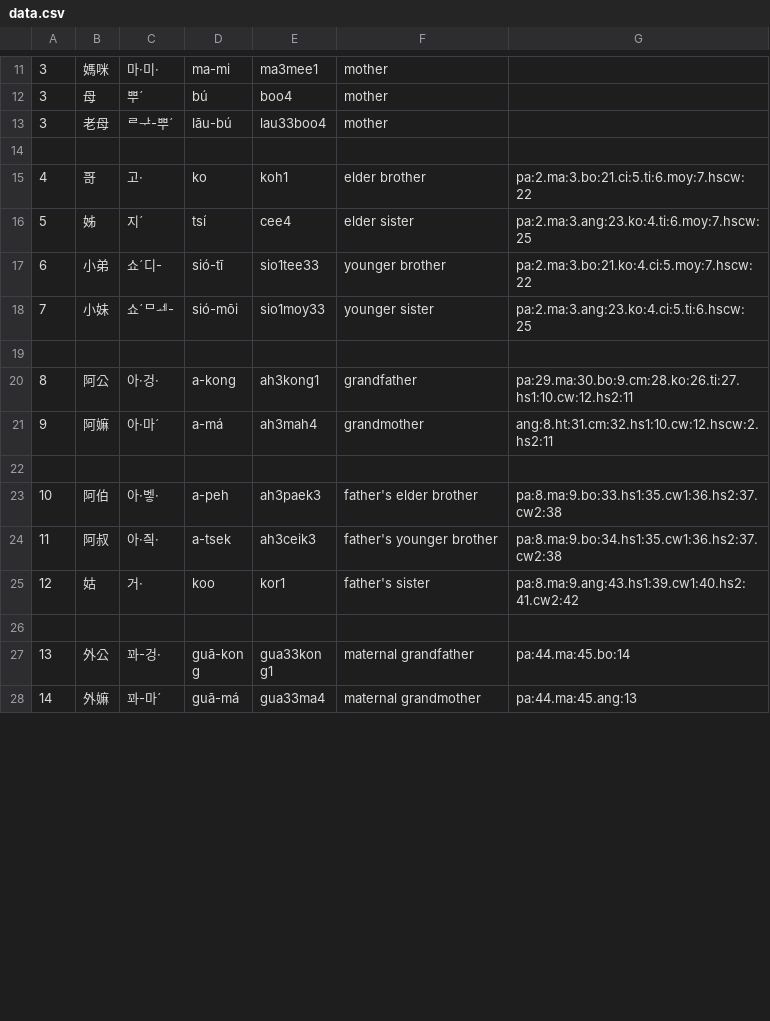
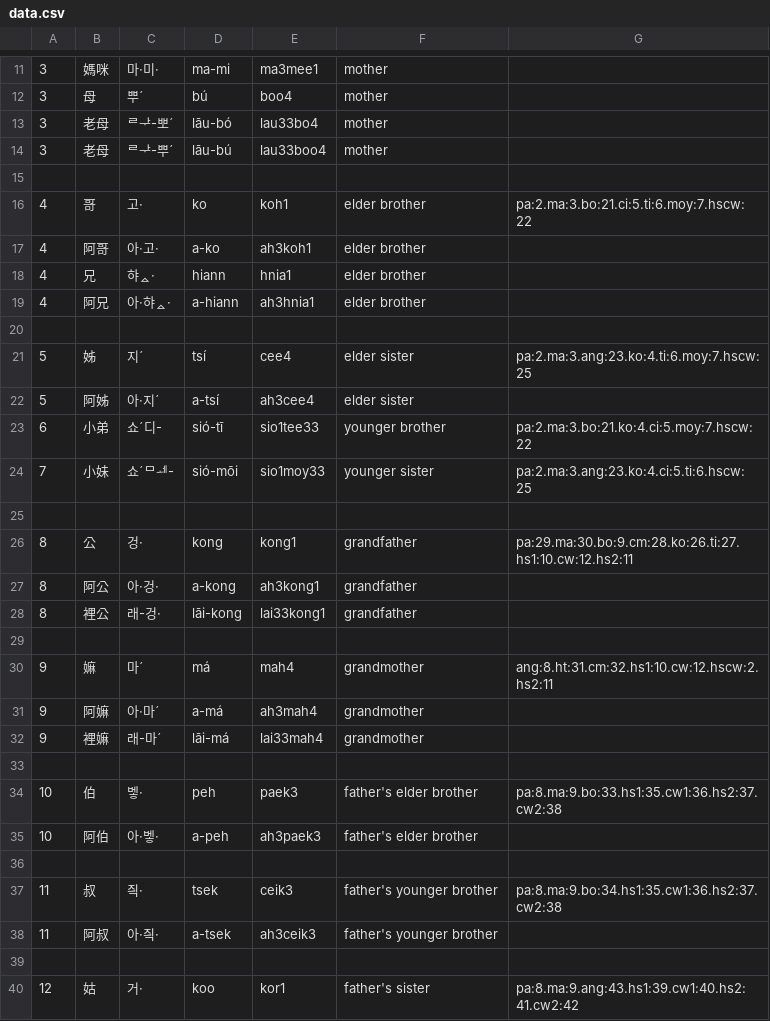
Before and after one commit to leechunhoe/pg-hokkien-database, a CSV file: data.csv, drawn as a sheet; only a part is shown, gaps mark what is left out; the shorter side is filled out with more unchanged rows; the diff covers the shown part only.

```diff
--- a/data.csv
+++ b/data.csv
@@ -12,2 +12,3 @@
 3,母,뿌ˊ,bú,boo4,mother
+3,老母,ᄅᅷ-뽀ˊ,lāu-bó,lau33bo4,mother
 3,老母,ᄅᅷ-뿌ˊ,lāu-bú,lau33boo4,mother
@@ -15,3 +16,8 @@
 4,哥,고·,ko,koh1,elder brother,pa:2.ma:3.bo:21.ci:5.ti:6.moy:7.hscw:22
+4,阿哥,아·고·,a-ko,ah3koh1,elder brother
+4,兄,햐ᇫ·,hiann,hnia1,elder brother
+4,阿兄,아·햐ᇫ·,a-hiann,ah3hnia1,elder brother
+
 5,姊,지ˊ,tsí,cee4,elder sister,pa:2.ma:3.ang:23.ko:4.ti:6.moy:7.hscw:25
+5,阿姊,아·지ˊ,a-tsí,ah3cee4,elder sister
 6,小弟,쇼ˊ디-,sió-tī,sio1tee33,younger brother,pa:2.ma:3.bo:21.ko:4.ci:5.moy:7.hscw:22
@@ -19,7 +25,16 @@
 
-8,阿公,아·겅·,a-kong,ah3kong1,grandfather,pa:29.ma:30.bo:9.cm:28.ko:26.ti:27.hs1:10.cw:12.hs2:11
-9,阿嫲,아·마ˊ,a-má,ah3mah4,grandmother,ang:8.ht:31.cm:32.hs1:10.cw:12.hscw:2.hs2:11
+8,公,겅·,kong,kong1,grandfather,pa:29.ma:30.bo:9.cm:28.ko:26.ti:27.hs1:10.cw:12.hs2:11
+8,阿公,아·겅·,a-kong,ah3kong1,grandfather
+8,裡公,래-겅·,lāi-kong,lai33kong1,grandfather
 
-10,阿伯,아·벻·,a-peh,ah3paek3,father's elder brother,pa:8.ma:9.bo:33.hs1:35.cw1:36.hs2:37.cw2:38
-11,阿叔,아·즥·,a-tsek,ah3ceik3,father's younger brother,pa:8.ma:9.bo:34.hs1:35.cw1:36.hs2:37.cw2:38
+9,嫲,마ˊ,má,mah4,grandmother,ang:8.ht:31.cm:32.hs1:10.cw:12.hscw:2.hs2:11
+9,阿嫲,아·마ˊ,a-má,ah3mah4,grandmother
+9,裡嫲,래-마ˊ,lāi-má,lai33mah4,grandmother
+
+10,伯,벻·,peh,paek3,father's elder brother,pa:8.ma:9.bo:33.hs1:35.cw1:36.hs2:37.cw2:38
+10,阿伯,아·벻·,a-peh,ah3paek3,father's elder brother
+
+11,叔,즥·,tsek,ceik3,father's younger brother,pa:8.ma:9.bo:34.hs1:35.cw1:36.hs2:37.cw2:38
+11,阿叔,아·즥·,a-tsek,ah3ceik3,father's younger brother
+
 12,姑,거·,koo,kor1,father's sister,pa:8.ma:9.ang:43.hs1:39.cw1:40.hs2:41.cw2:42
```
Also changed, not shown: 10 added rows and 4 edited cells elsewhere in this file, 19 other files.
